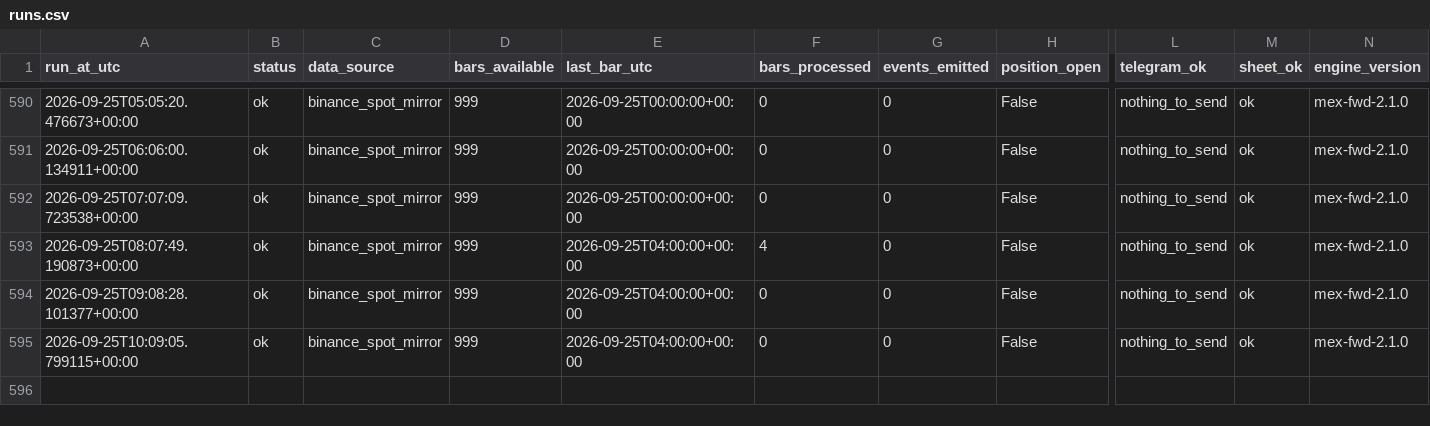
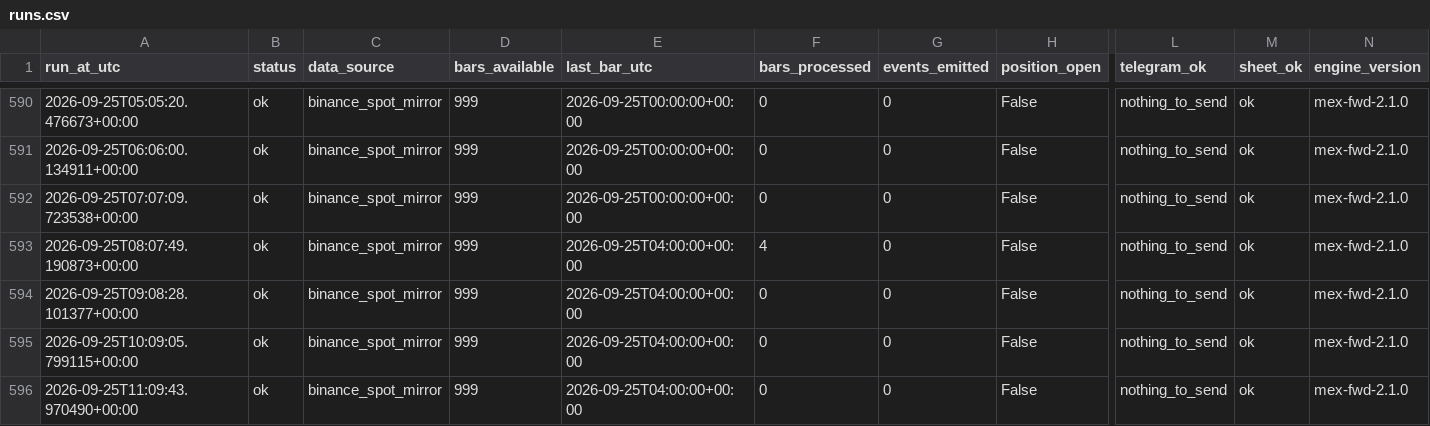
Before and after one commit to daijobudesu69/Crypto-MEX, a CSV file: state/runs.csv, drawn as a sheet; only a part is shown, gaps mark what is left out; rows hold the shown columns only; the diff names each change by its address in the sheet, - before the commit and + after, or states it on an @@ line.

```diff
--- a/state/runs.csv
+++ b/state/runs.csv
+row 596: 2026-09-25T11:09:43.970490+00:00 | ok | binance_spot_mirror | 999 | 2026-09-25T04:00:00+00:00 | 0 | 0 | False | nothing_to_send | ok | mex-fwd-2.1.0
```
